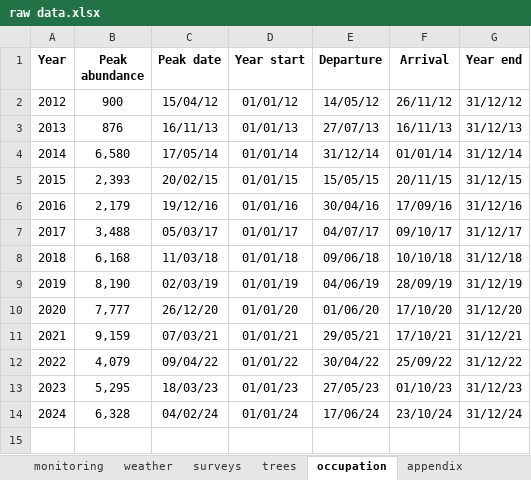
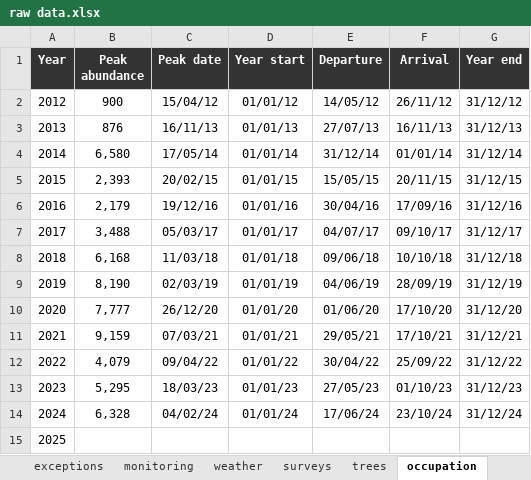
Before and after one commit to ecologibel/commonwealth-park-flying-fox-monitoring, an Excel workbook: input/raw data.xlsx, sheet occupation, drawn as a sheet; values as stored, in another font and other column widths than the file's, no borders; the diff names each change by its address in the sheet, - before the commit and + after, or states it on an @@ line.

```diff
--- a/input/raw data.xlsx (sheet occupation)
+++ b/input/raw data.xlsx (sheet occupation)
+sheet tab: exceptions
@@ A1:G1 fill: none → #333333, text colour: black → #FFFFFF @@
+row 15: 2025
```
Also changed, not shown: sheet weather, sheet monitoring, sheet appendix, sheet surveys, sheet trees, other sheet tabs, output/processed data.xlsx, 6 other files.
